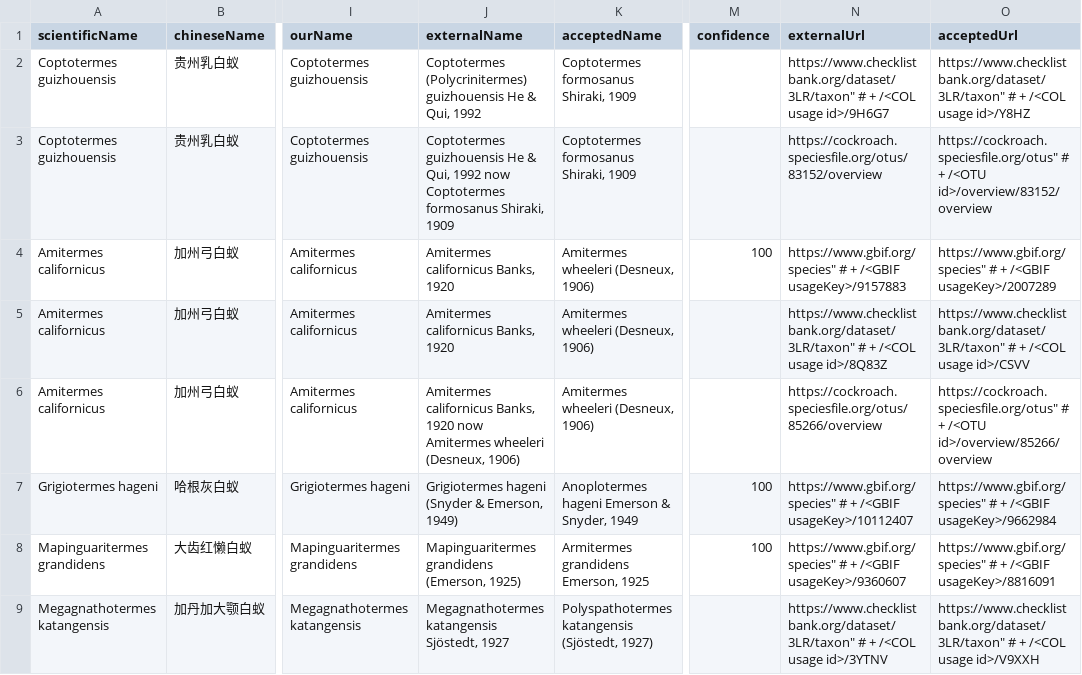
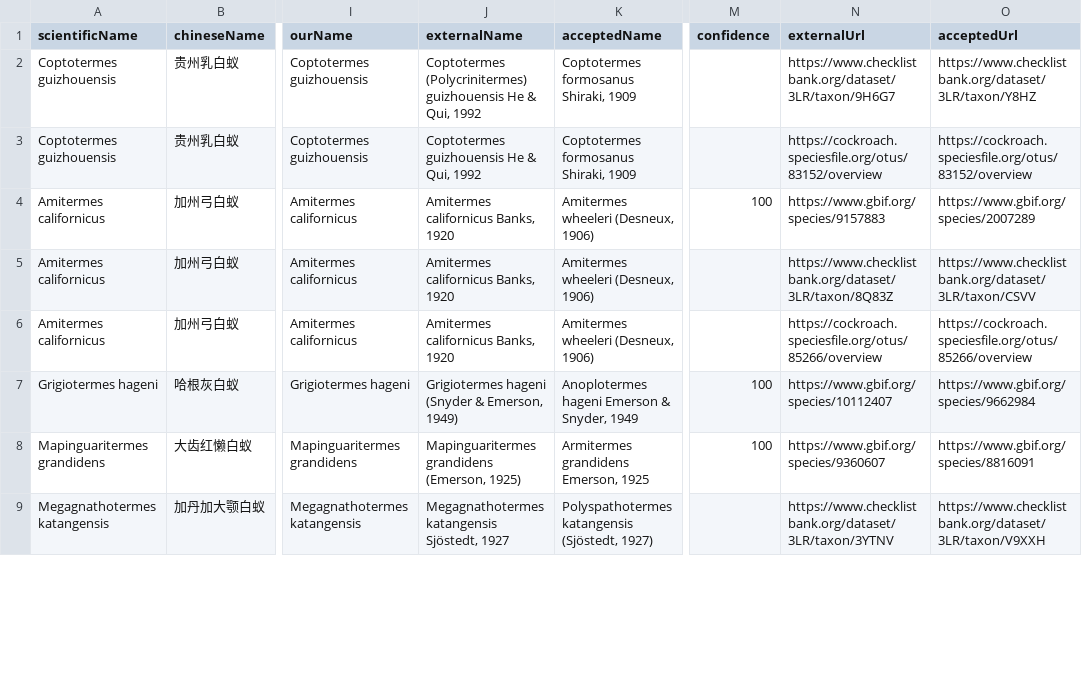
Before and after one commit to bennetgreen-bilibili/-Extant-Isoptera-Latin-Name-Chinese-Name-Comparison-List.md, a CSV file: downloads/isoptera-name-issues.csv, drawn as a sheet; only a part is shown, gaps mark what is left out; the diff covers the shown part only; the diff names each change by its address in the sheet, - before the commit and + after, or states it on an @@ line.

```diff
--- a/downloads/isoptera-name-issues.csv
+++ b/downloads/isoptera-name-issues.csv
-N2 (externalUrl): https://www.checklistbank.org/dataset/3LR/taxon" # + /<COL usage id>/9H6G7
+N2 (externalUrl): https://www.checklistbank.org/dataset/3LR/taxon/9H6G7
-O2 (acceptedUrl): https://www.checklistbank.org/dataset/3LR/taxon" # + /<COL usage id>/Y8HZ
+O2 (acceptedUrl): https://www.checklistbank.org/dataset/3LR/taxon/Y8HZ
-J3 (externalName): …Qui, 1992 now Coptotermes formosanus Shiraki, 1909
+J3 (externalName): …Qui, 1992
-O3 (acceptedUrl): https://cockroach.speciesfile.org/otus" # + /<OTU id>/overview/83152/overview
+O3 (acceptedUrl): https://cockroach.speciesfile.org/otus/83152/overview
-N4 (externalUrl): https://www.gbif.org/species" # + /<GBIF usageKey>/9157883
+N4 (externalUrl): https://www.gbif.org/species/9157883
-O4 (acceptedUrl): https://www.gbif.org/species" # + /<GBIF usageKey>/2007289
+O4 (acceptedUrl): https://www.gbif.org/species/2007289
-N5 (externalUrl): https://www.checklistbank.org/dataset/3LR/taxon" # + /<COL usage id>/8Q83Z
+N5 (externalUrl): https://www.checklistbank.org/dataset/3LR/taxon/8Q83Z
-O5 (acceptedUrl): https://www.checklistbank.org/dataset/3LR/taxon" # + /<COL usage id>/CSVV
+O5 (acceptedUrl): https://www.checklistbank.org/dataset/3LR/taxon/CSVV
-J6 (externalName): …Banks, 1920 now Amitermes wheeleri (Desneux, 1906)
+J6 (externalName): …Banks, 1920
-O6 (acceptedUrl): https://cockroach.speciesfile.org/otus" # + /<OTU id>/overview/85266/overview
+O6 (acceptedUrl): https://cockroach.speciesfile.org/otus/85266/overview
-N7 (externalUrl): https://www.gbif.org/species" # + /<GBIF usageKey>/10112407
+N7 (externalUrl): https://www.gbif.org/species/10112407
-O7 (acceptedUrl): https://www.gbif.org/species" # + /<GBIF usageKey>/9662984
+O7 (acceptedUrl): https://www.gbif.org/species/9662984
-N8 (externalUrl): https://www.gbif.org/species" # + /<GBIF usageKey>/9360607
+N8 (externalUrl): https://www.gbif.org/species/9360607
-O8 (acceptedUrl): https://www.gbif.org/species" # + /<GBIF usageKey>/8816091
+O8 (acceptedUrl): https://www.gbif.org/species/8816091
-N9 (externalUrl): https://www.checklistbank.org/dataset/3LR/taxon" # + /<COL usage id>/3YTNV
+N9 (externalUrl): https://www.checklistbank.org/dataset/3LR/taxon/3YTNV
-O9 (acceptedUrl): https://www.checklistbank.org/dataset/3LR/taxon" # + /<COL usage id>/V9XXH
+O9 (acceptedUrl): https://www.checklistbank.org/dataset/3LR/taxon/V9XXH
```
Also changed, not shown: 26 edited cells elsewhere in this file, 18 other files.
